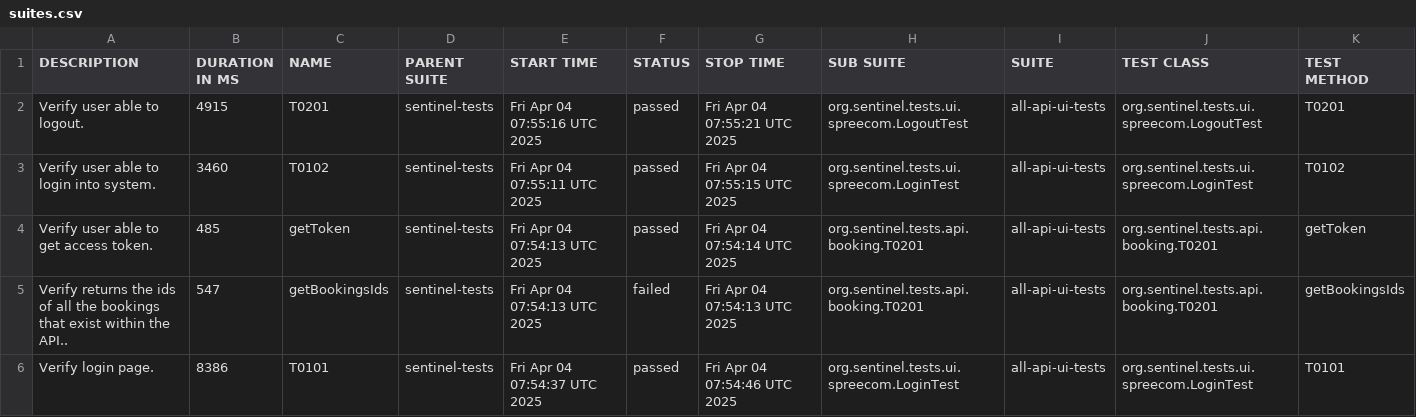
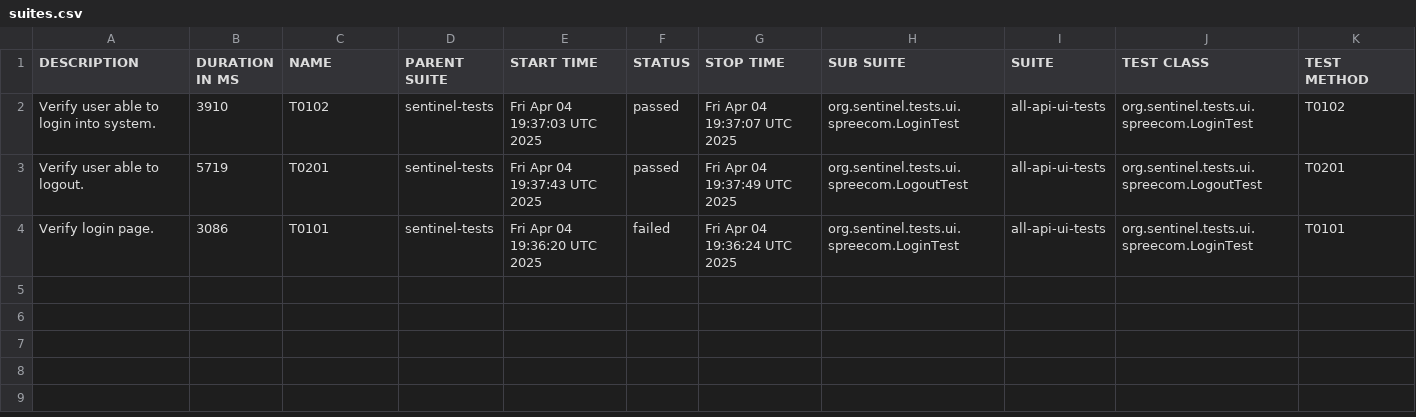
Before and after one commit to swapnildamate/sentinel-tests, a CSV file: data/suites.csv, drawn as a sheet.

```diff
--- a/data/suites.csv
+++ b/data/suites.csv
@@ -1,6 +1,4 @@
 "DESCRIPTION","DURATION IN MS","NAME","PARENT SUITE","START TIME","STATUS","STOP TIME","SUB SUITE","SUITE","TEST CLASS","TEST METHOD"
-"Verify user able to logout.","4915","T0201","sentinel-tests","Fri Apr 04 07:55:16 UTC 2025","passed","Fri Apr 04 07:55:21 UTC 2025","org.sentinel.tests.ui.spreecom.LogoutTest","all-api-ui-tests","org.sentinel.tests.ui.spreecom.LogoutTest","T0201"
-"Verify user able to login into system.","3460","T0102","sentinel-tests","Fri Apr 04 07:55:11 UTC 2025","passed","Fri Apr 04 07:55:15 UTC 2025","org.sentinel.tests.ui.spreecom.LoginTest","all-api-ui-tests","org.sentinel.tests.ui.spreecom.LoginTest","T0102"
-"Verify user able to get access token.","485","getToken","sentinel-tests","Fri Apr 04 07:54:13 UTC 2025","passed","Fri Apr 04 07:54:14 UTC 2025","org.sentinel.tests.api.booking.T0201","all-api-ui-tests","org.sentinel.tests.api.booking.T0201","getToken"
-"Verify returns the ids of all the bookings that exist within the API..","547","getBookingsIds","sentinel-tests","Fri Apr 04 07:54:13 UTC 2025","failed","Fri Apr 04 07:54:13 UTC 2025","org.sentinel.tests.api.booking.T0201","all-api-ui-tests","org.sentinel.tests.api.booking.T0201","getBookingsIds"
-"Verify login page.","8386","T0101","sentinel-tests","Fri Apr 04 07:54:37 UTC 2025","passed","Fri Apr 04 07:54:46 UTC 2025","org.sentinel.tests.ui.spreecom.LoginTest","all-api-ui-tests","org.sentinel.tests.ui.spreecom.LoginTest","T0101"
+"Verify user able to login into system.","3910","T0102","sentinel-tests","Fri Apr 04 19:37:03 UTC 2025","passed","Fri Apr 04 19:37:07 UTC 2025","org.sentinel.tests.ui.spreecom.LoginTest","all-api-ui-tests","org.sentinel.tests.ui.spreecom.LoginTest","T0102"
+"Verify user able to logout.","5719","T0201","sentinel-tests","Fri Apr 04 19:37:43 UTC 2025","passed","Fri Apr 04 19:37:49 UTC 2025","org.sentinel.tests.ui.spreecom.LogoutTest","all-api-ui-tests","org.sentinel.tests.ui.spreecom.LogoutTest","T0201"
+"Verify login page.","3086","T0101","sentinel-tests","Fri Apr 04 19:36:20 UTC 2025","failed","Fri Apr 04 19:36:24 UTC 2025","org.sentinel.tests.ui.spreecom.LoginTest","all-api-ui-tests","org.sentinel.tests.ui.spreecom.LoginTest","T0101"
```
Also changed, not shown: 39 other files.
